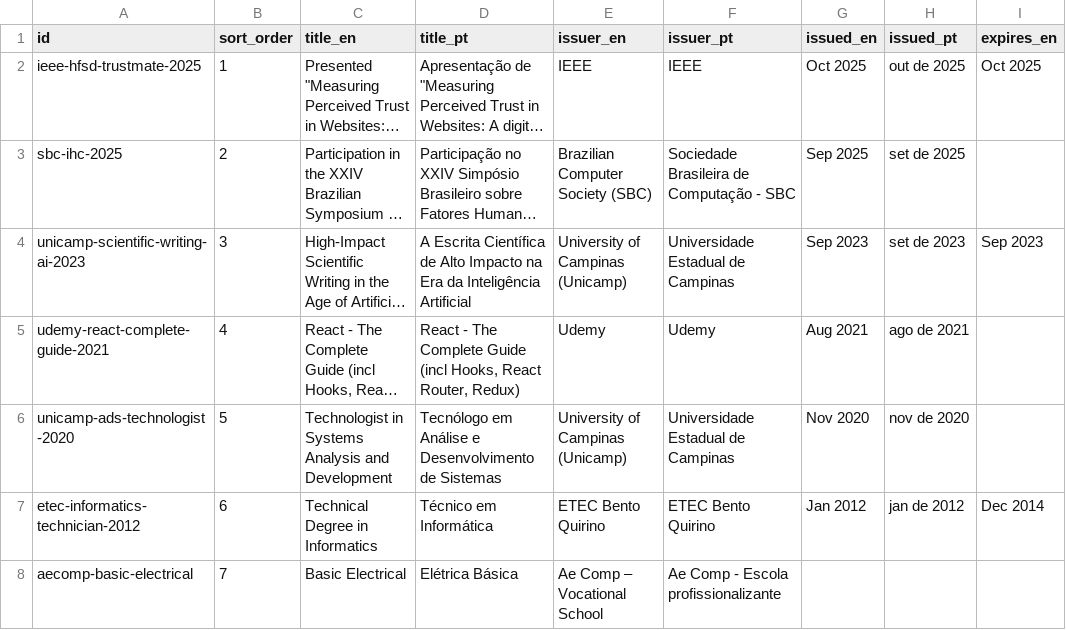
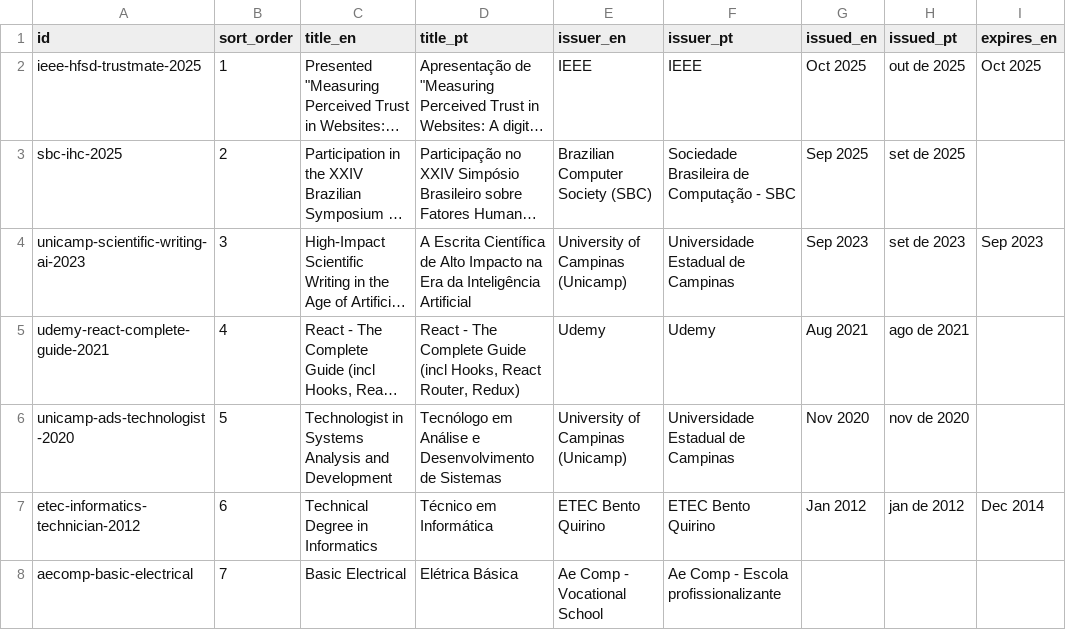
Before and after one commit to duducm2/my-personal-repo, a CSV file: my-data/canonical/certifications.csv, drawn as a sheet; only a part is shown; long unchanged cells end in …; the diff names each change by its address in the sheet, - before the commit and + after, or states it on an @@ line.

```diff
--- a/my-data/canonical/certifications.csv
+++ b/my-data/canonical/certifications.csv
-E8 (issuer_en): Ae Comp – Vocational School
+E8 (issuer_en): Ae Comp - Vocational School
```
Also changed, not shown: my-data/canonical/education_linkedin.csv, my-data/canonical/experience_linkedin.csv, 4 other files.
